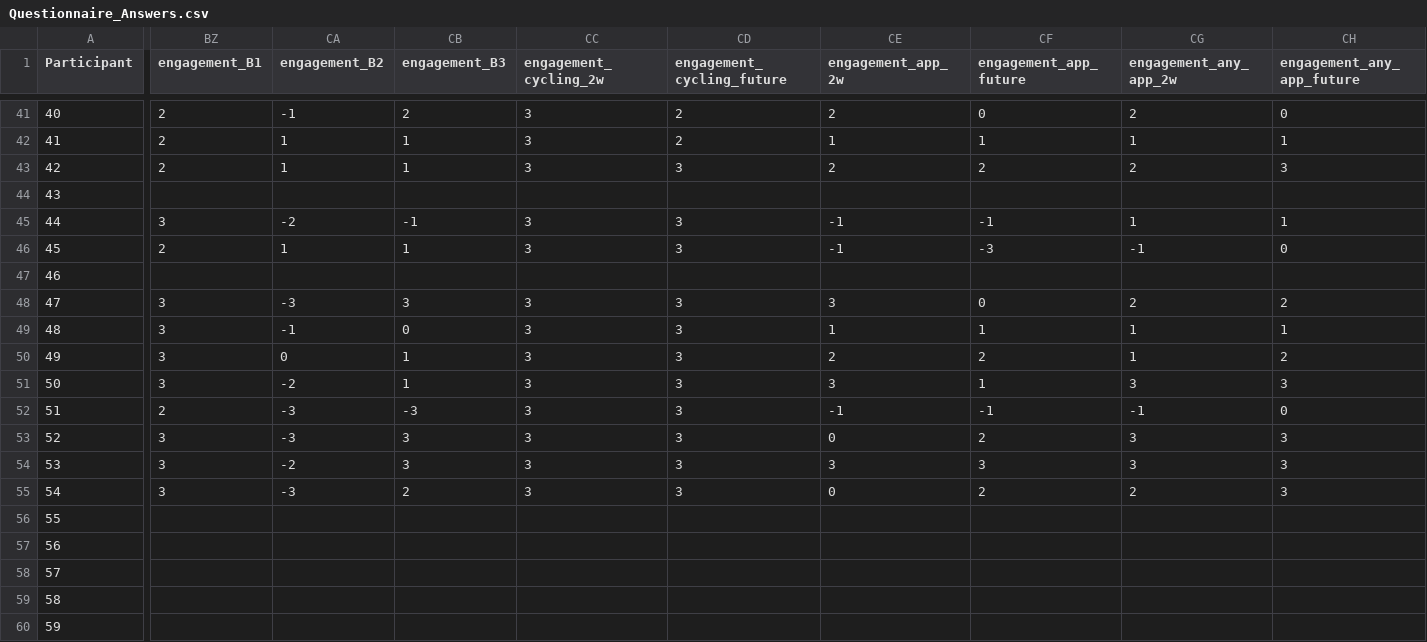
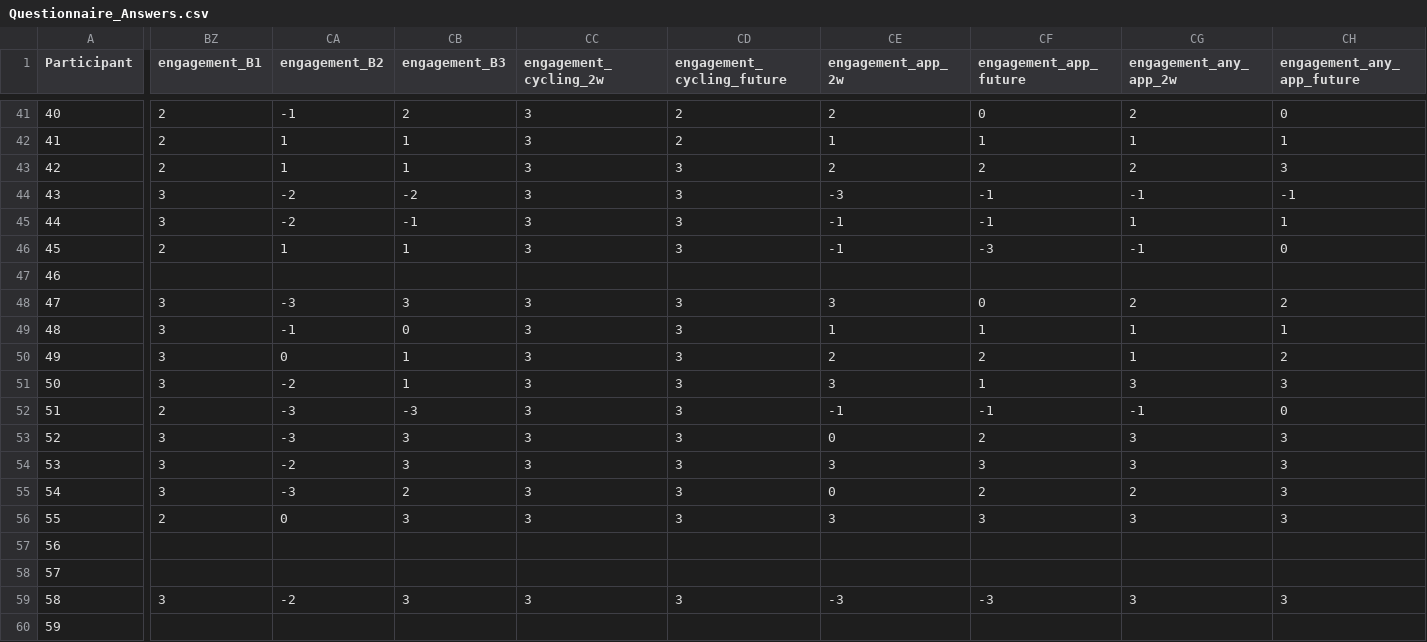
Before and after one commit to diegopajarito/Survey-Analysis-Competition-Vs-Collaboration-in-geogames, a CSV file: data/Questionnaire_Answers.csv, drawn as a sheet; only a part is shown, gaps mark what is left out; the diff covers the shown part only; the diff names each change by its address in the sheet, - before the commit and + after, or states it on an @@ line.

```diff
--- a/data/Questionnaire_Answers.csv
+++ b/data/Questionnaire_Answers.csv
-BZ44 (engagement_B1): (empty)
+BZ44 (engagement_B1): 3
-CA44 (engagement_B2): (empty)
+CA44 (engagement_B2): -2
-CB44 (engagement_B3): (empty)
+CB44 (engagement_B3): -2
-CC44 (engagement_cycling_2w): (empty)
+CC44 (engagement_cycling_2w): 3
-CD44 (engagement_cycling_future): (empty)
+CD44 (engagement_cycling_future): 3
-CE44 (engagement_app_2w): (empty)
+CE44 (engagement_app_2w): -3
-CF44 (engagement_app_future): (empty)
+CF44 (engagement_app_future): -1
-CG44 (engagement_any_app_2w): (empty)
+CG44 (engagement_any_app_2w): -1
-CH44 (engagement_any_app_future): (empty)
+CH44 (engagement_any_app_future): -1
-BZ56 (engagement_B1): (empty)
+BZ56 (engagement_B1): 2
-CA56 (engagement_B2): (empty)
+CA56 (engagement_B2): 0
-CB56 (engagement_B3): (empty)
+CB56 (engagement_B3): 3
-CC56 (engagement_cycling_2w): (empty)
+CC56 (engagement_cycling_2w): 3
-CD56 (engagement_cycling_future): (empty)
+CD56 (engagement_cycling_future): 3
-CE56 (engagement_app_2w): (empty)
+CE56 (engagement_app_2w): 3
-CF56 (engagement_app_future): (empty)
+CF56 (engagement_app_future): 3
-CG56 (engagement_any_app_2w): (empty)
+CG56 (engagement_any_app_2w): 3
-CH56 (engagement_any_app_future): (empty)
+CH56 (engagement_any_app_future): 3
-BZ59 (engagement_B1): (empty)
+BZ59 (engagement_B1): 3
-CA59 (engagement_B2): (empty)
+CA59 (engagement_B2): -2
-CB59 (engagement_B3): (empty)
+CB59 (engagement_B3): 3
-CC59 (engagement_cycling_2w): (empty)
+CC59 (engagement_cycling_2w): 3
-CD59 (engagement_cycling_future): (empty)
+CD59 (engagement_cycling_future): 3
-CE59 (engagement_app_2w): (empty)
+CE59 (engagement_app_2w): -3
-CF59 (engagement_app_future): (empty)
+CF59 (engagement_app_future): -3
-CG59 (engagement_any_app_2w): (empty)
+CG59 (engagement_any_app_2w): 3
-CH59 (engagement_any_app_future): (empty)
+CH59 (engagement_any_app_future): 3
```
Also changed, not shown: 27 edited cells elsewhere in this file, 1 other file.
